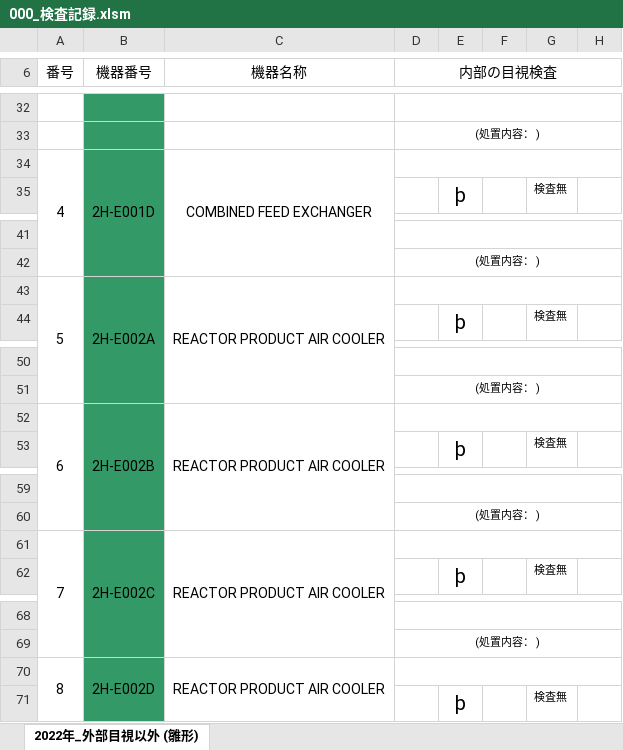
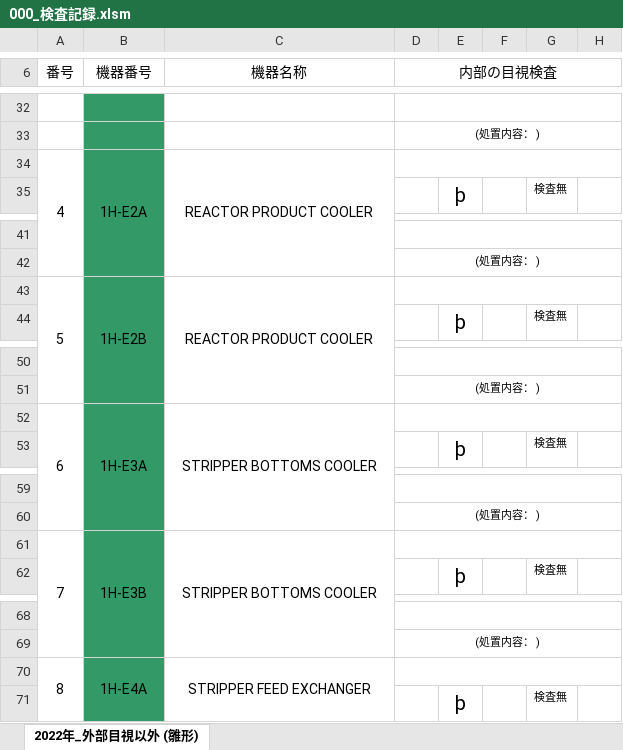
Before and after one commit to naganuma-tsutomu/ExcelErrorCheck, an Excel workbook: src/book/000_検査記録.xlsm, sheet 2022年_外部目視以外 (雛形), drawn as a sheet; only a part is shown, gaps mark what is left out; values as stored, in another font and other column widths than the file's, no borders; charts and pictures not drawn; the diff covers the shown part only; the diff names each change by its address in the sheet, - before the commit and + after, or states it on an @@ line.

```diff
--- a/src/book/000_検査記録.xlsm (sheet 2022年_外部目視以外 (雛形))
+++ b/src/book/000_検査記録.xlsm (sheet 2022年_外部目視以外 (雛形))
-B34 (機器番号): 2H-E001D
+B34 (機器番号): 1H-E2A
-C34 (機器名称): COMBINED FEED EXCHANGER
+C34 (機器名称): REACTOR PRODUCT COOLER
-B43 (機器番号): 2H-E002A
+B43 (機器番号): 1H-E2B
-C43 (機器名称): REACTOR PRODUCT AIR COOLER
+C43 (機器名称): REACTOR PRODUCT COOLER
-B52 (機器番号): 2H-E002B
+B52 (機器番号): 1H-E3A
-C52 (機器名称): REACTOR PRODUCT AIR COOLER
+C52 (機器名称): STRIPPER BOTTOMS COOLER
-B61 (機器番号): 2H-E002C
+B61 (機器番号): 1H-E3B
-C61 (機器名称): REACTOR PRODUCT AIR COOLER
+C61 (機器名称): STRIPPER BOTTOMS COOLER
-B70 (機器番号): 2H-E002D
+B70 (機器番号): 1H-E4A
-C70 (機器名称): REACTOR PRODUCT AIR COOLER
+C70 (機器名称): STRIPPER FEED EXCHANGER
```
Also changed, not shown: 155 edited cells elsewhere in this sheet, 5 other files.
